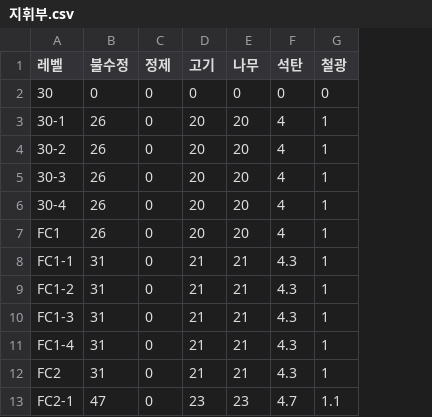
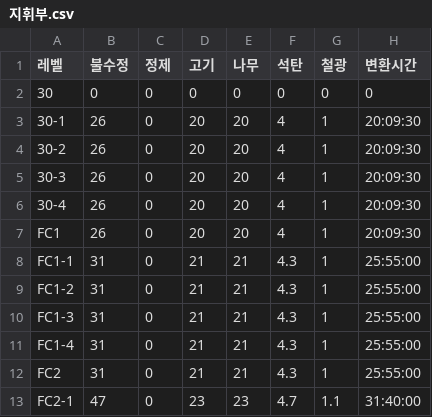
Before and after one commit to s574shinchan/WOS_Calc, a CSV file: data/building/지휘부.csv, drawn as a sheet; only a part is shown; the diff names each change by its address in the sheet, - before the commit and + after, or states it on an @@ line.

Commit message:
Update 지휘부.csv

```diff
--- a/data/building/지휘부.csv
+++ b/data/building/지휘부.csv
+column H (변환시간), rows 2-13: 0 | 20:09:30 | 20:09:30 | 20:09:30 | 20:09:30 | 20:09:30 | 25:55:00 | 25:55:00 | 25:55:00 | 25:55:00 | 25:55:00 | 31:40:00
```
